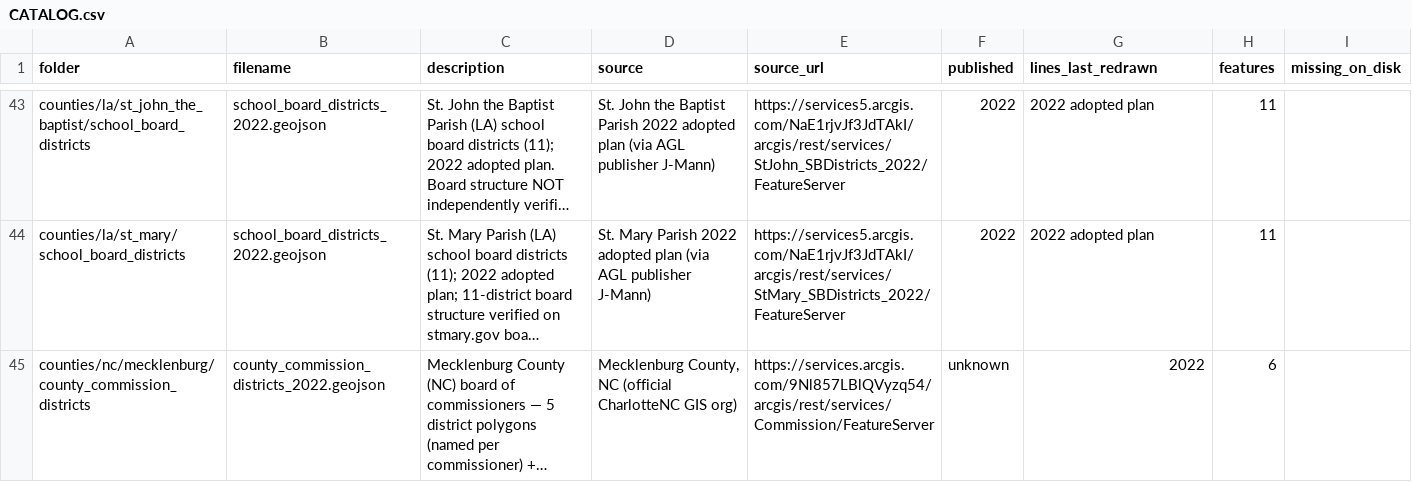
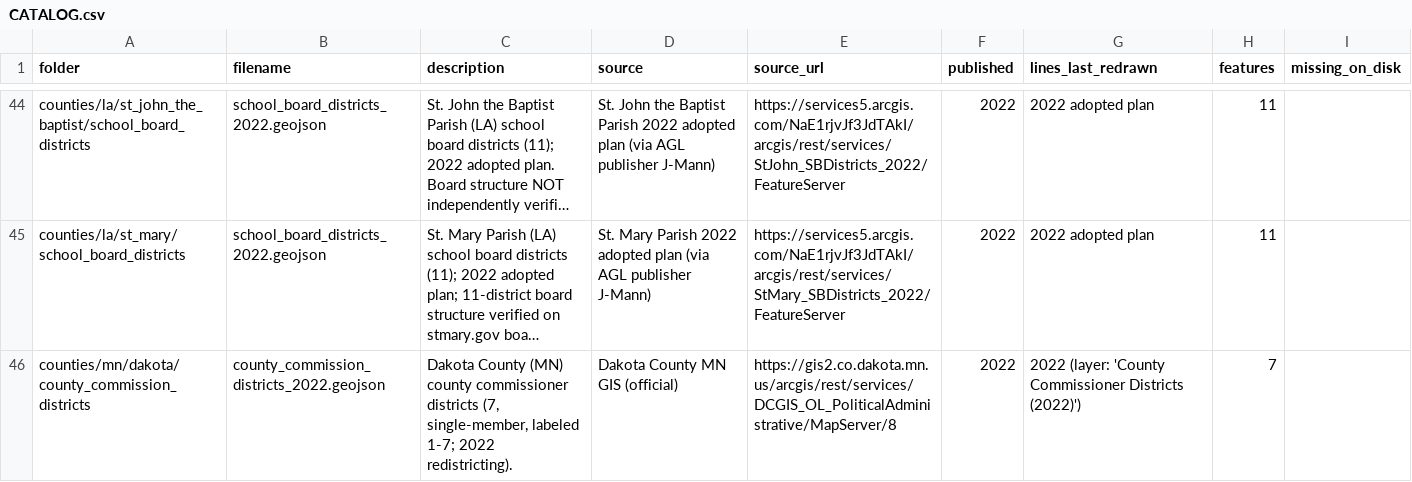
Before and after one commit to pulse-ds/georepo, a CSV file: CATALOG.csv, drawn as a sheet; only a part is shown, gaps mark what is left out; the shorter side is filled out with more unchanged rows; long unchanged cells end in …; the diff covers the shown part only; the diff names each change by its address in the sheet, - before the commit and + after, or states it on an @@ line.

Commit message:
Round 9: +3 county commission files (Dakota MN, Scott MN, Coweta GA); MD TIGER house incompleteness flagged; Detroit/Memphis/LA draft maps rejected; WAF-400 blocks confirmed persistent; verify ALL GOOD (373 files, 93,671 features)

```diff
--- a/CATALOG.csv
+++ b/CATALOG.csv
+row 46: counties/mn/dakota/county_commission_districts | county_commission_districts_2022.geojson | Dakota County (MN) county commissioner districts (7, single-member, labeled 1-7; 2022 redistricting). | Dakota County MN GIS (official) | https://gis2.co.dakota.mn.us/arcgis/rest/services/DCGIS_OL_PoliticalAdministrative/MapServer/8 | 2022 | 2022 (layer: 'County Commissioner Districts (2022)') | 7
```
Also changed, not shown: 2 added rows and 1 edited cell elsewhere in this file, 5 other files.
